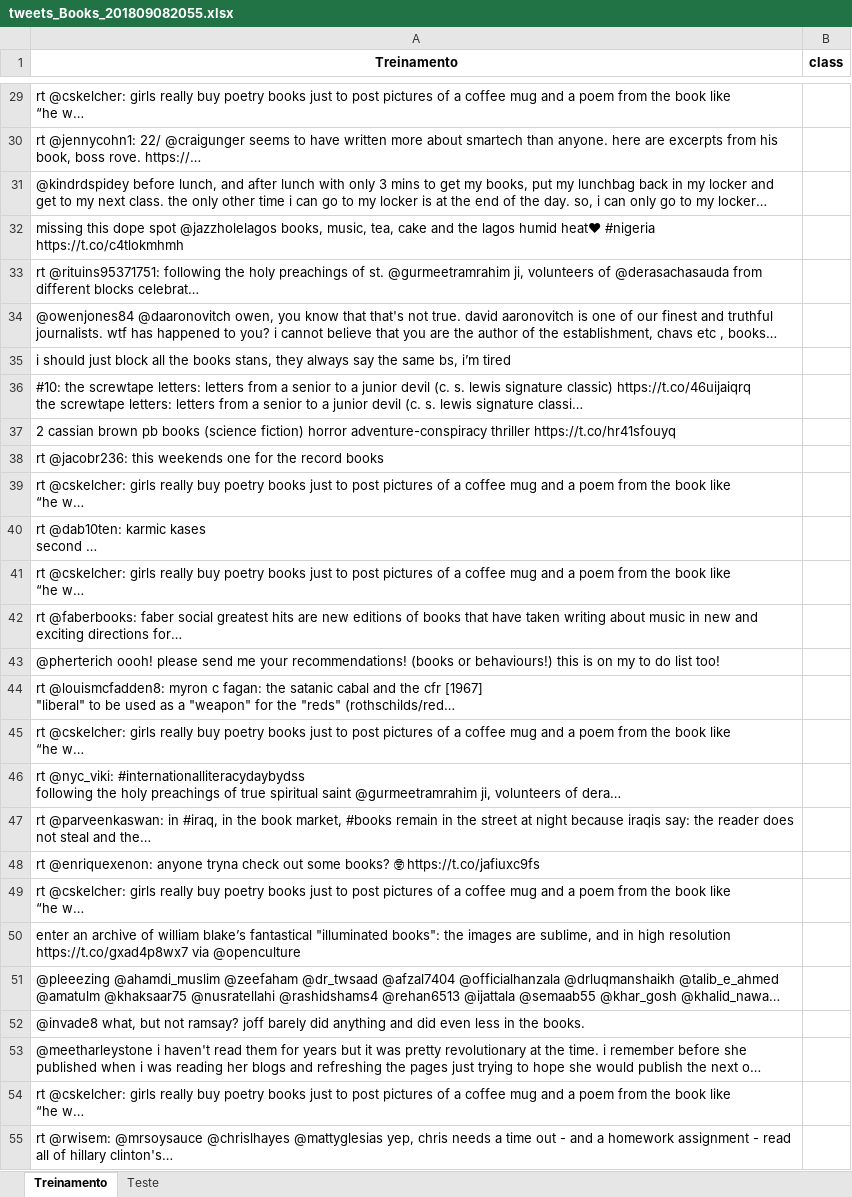
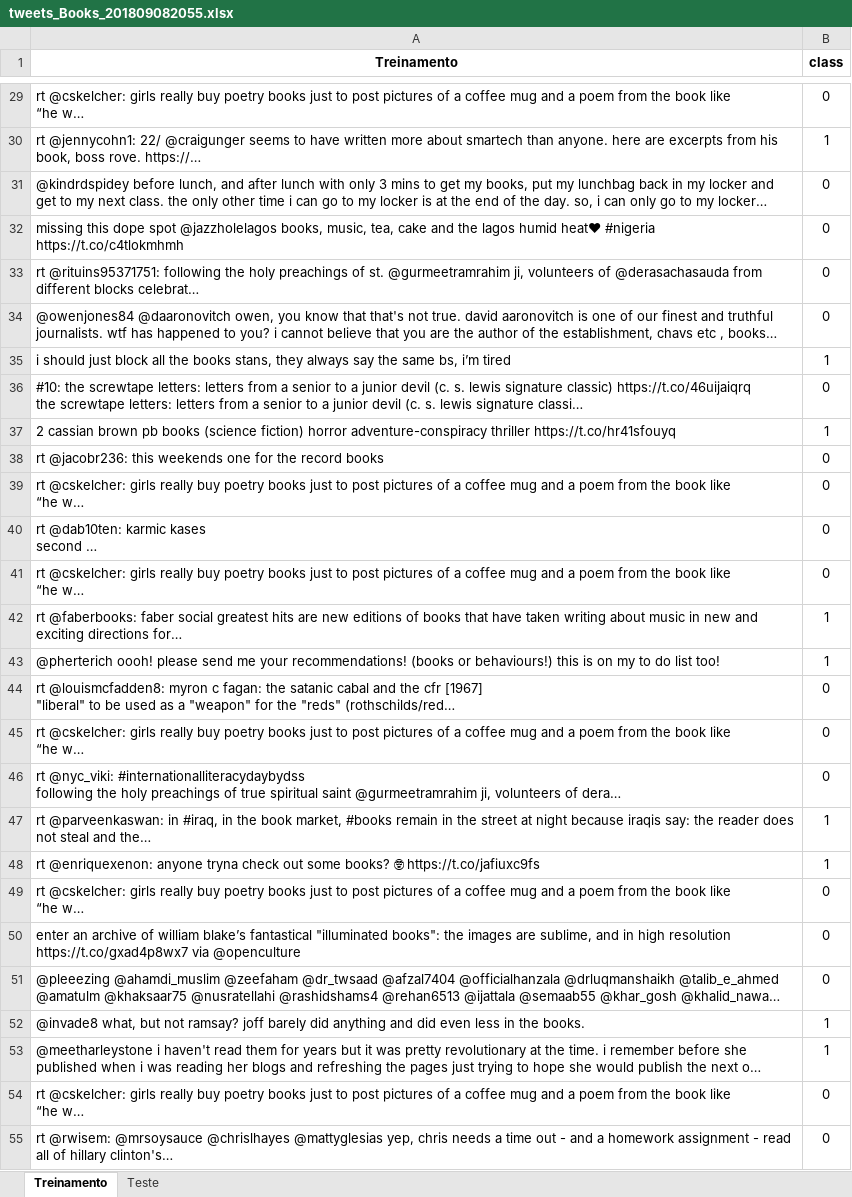
Before and after one commit to fontes99/C-Dados-P2, an Excel workbook: tweets_Books_201809082055.xlsx, sheet Treinamento, drawn as a sheet; only a part is shown, gaps mark what is left out; long unchanged cells end in …; values as stored, in another font and other column widths than the file's, no borders; the diff covers the shown part only; the diff names each change by its address in the sheet, - before the commit and + after, or states it on an @@ line.

Commit message:
Primeira metade feita

```diff
--- a/tweets_Books_201809082055.xlsx (sheet Treinamento)
+++ b/tweets_Books_201809082055.xlsx (sheet Treinamento)
-B29 (class): (empty)
+B29 (class): 0
-B30 (class): (empty)
+B30 (class): 1
-B31:B34 (class): (empty)
+B31:B34 (class): 0
-B35 (class): (empty)
+B35 (class): 1
-B36 (class): (empty)
+B36 (class): 0
-B37 (class): (empty)
+B37 (class): 1
-B38:B41 (class): (empty)
+B38:B41 (class): 0
-B42:B43 (class): (empty)
+B42:B43 (class): 1
-B44:B46 (class): (empty)
+B44:B46 (class): 0
-B47:B48 (class): (empty)
+B47:B48 (class): 1
-B49:B51 (class): (empty)
+B49:B51 (class): 0
-B52:B53 (class): (empty)
+B52:B53 (class): 1
-B54:B55 (class): (empty)
+B54:B55 (class): 0
```
Also changed, not shown: 122 edited cells elsewhere in this sheet.
